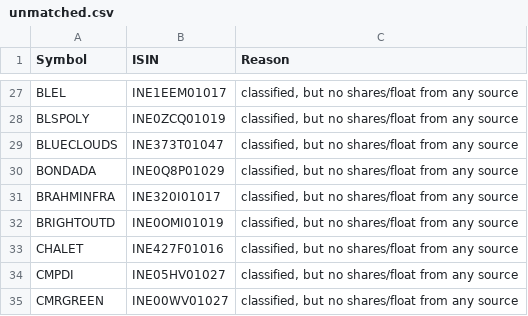
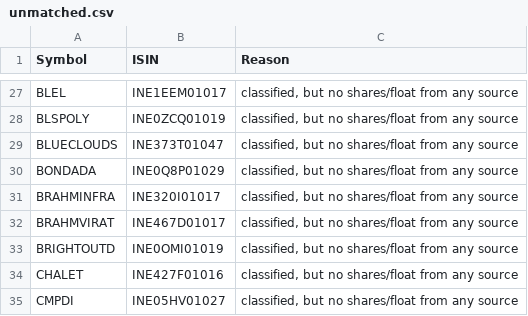
Before and after one commit to VarunNeel/alphatrace, a CSV file: fundamentals/unmatched.csv, drawn as a sheet; only a part is shown, gaps mark what is left out; the shorter side is filled out with more unchanged rows.

```diff
--- a/fundamentals/unmatched.csv
+++ b/fundamentals/unmatched.csv
@@ -31,2 +31,3 @@ BONDADA,INE0Q8P01029,"classified, but no shares/float from any source"
 BRAHMINFRA,INE320I01017,"classified, but no shares/float from any source"
+BRAHMVIRAT,INE467D01017,"classified, but no shares/float from any source"
 BRIGHTOUTD,INE0OMI01019,"classified, but no shares/float from any source"
```
Also changed, not shown: fundamentals/nse_classification.csv, fundamentals/universe.csv, 3 other files.
